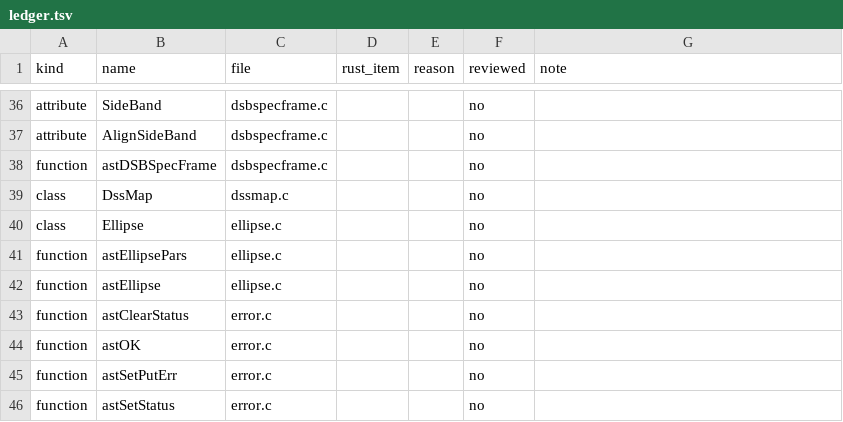
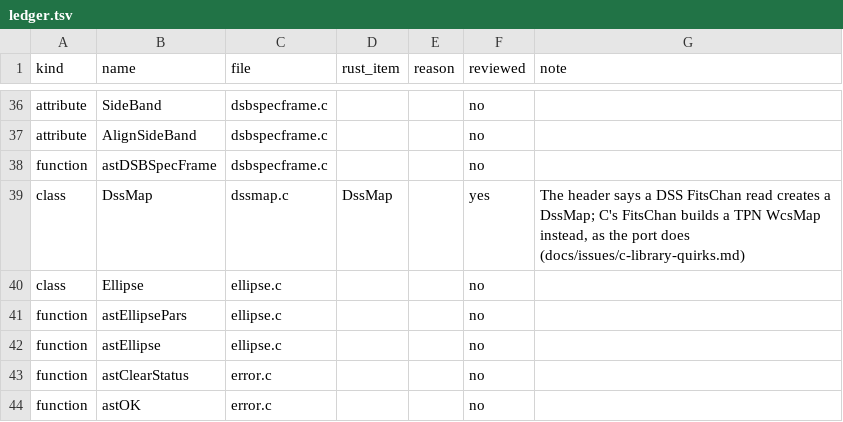
Before and after one commit to Starlink/starlink-ast-rs, a TSV file: docs/audits/c-docs/ledger.tsv, drawn as a sheet; only a part is shown, gaps mark what is left out; the shorter side is filled out with more unchanged rows; the diff covers the shown part only.

```diff
--- a/docs/audits/c-docs/ledger.tsv
+++ b/docs/audits/c-docs/ledger.tsv
@@ -38,3 +38,3 @@ attribute	AlignSideBand	dsbspecframe.c			no
 function	astDSBSpecFrame	dsbspecframe.c			no
-class	DssMap	dssmap.c			no
+class	DssMap	dssmap.c	DssMap		yes	The header says a DSS FitsChan read creates a DssMap; C's FitsChan builds a TPN WcsMap instead, as the port does (docs/issues/c-library-quirks.md)
 class	Ellipse	ellipse.c			no
```
Also changed, not shown: 40 edited cells elsewhere in this file, 15 other files.
